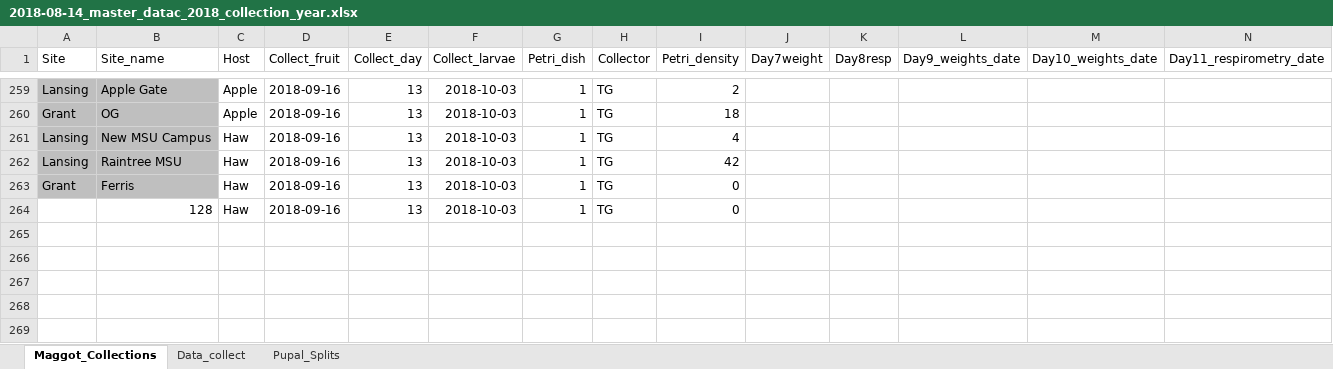
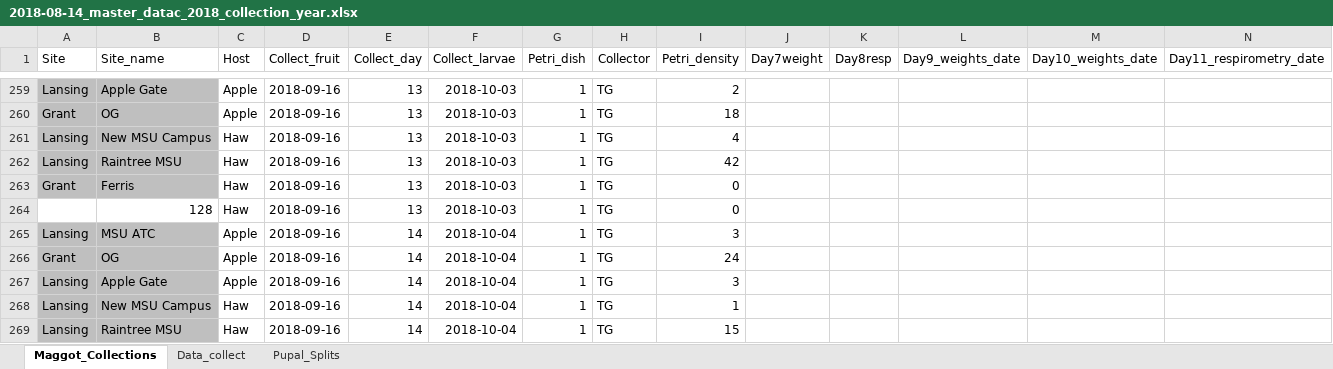
Before and after one commit to adnguyen/Circadian_rhythm_runs_seasonal_timing, an Excel workbook: Data/2018-08-14_master_datac_2018_collection_year.xlsx, sheet Maggot_Collections, drawn as a sheet; only a part is shown, gaps mark what is left out; values as stored, in another font and other column widths than the file's, no borders; rows hold the shown columns only; the diff names each change by its address in the sheet, - before the commit and + after, or states it on an @@ line.

```diff
--- a/Data/2018-08-14_master_datac_2018_collection_year.xlsx (sheet Maggot_Collections)
+++ b/Data/2018-08-14_master_datac_2018_collection_year.xlsx (sheet Maggot_Collections)
+row 265: Lansing | MSU ATC | Apple | 2018-09-16 | 14 | 2018-10-04 | 1 | TG | 3
+row 266: Grant | OG | Apple | 2018-09-16 | 14 | 2018-10-04 | 1 | TG | 24
+row 267: Lansing | Apple Gate | Apple | 2018-09-16 | 14 | 2018-10-04 | 1 | TG | 3
+row 268: Lansing | New MSU Campus | Haw | 2018-09-16 | 14 | 2018-10-04 | 1 | TG | 1
+row 269: Lansing | Raintree MSU | Haw | 2018-09-16 | 14 | 2018-10-04 | 1 | TG | 15
```
Also changed, not shown: sheet Data_collect, formulas that keep their value, 1 other file.
